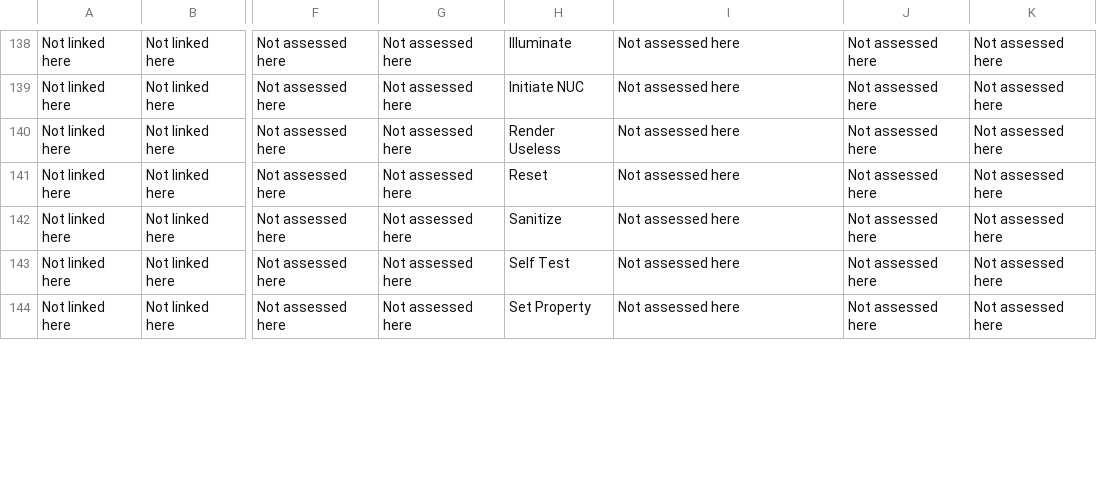
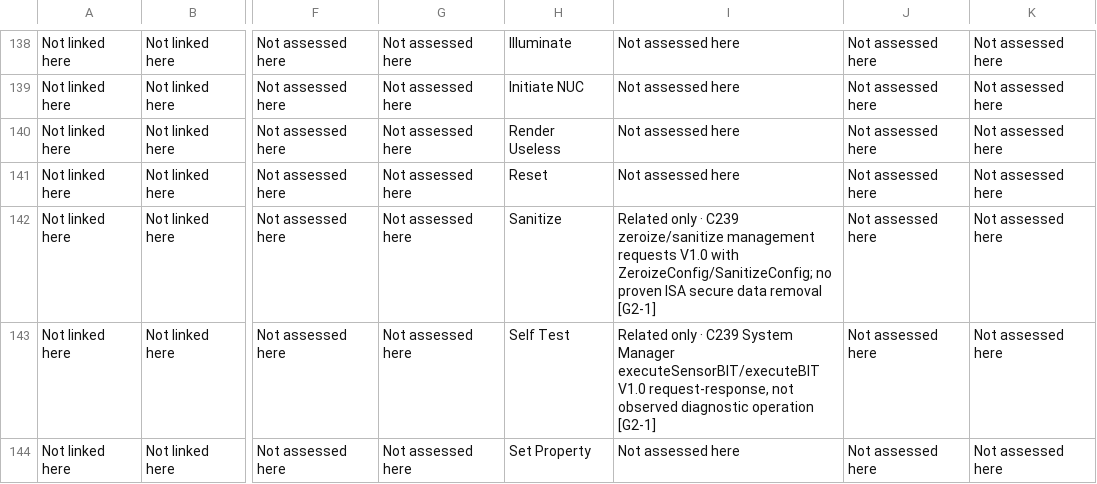
Before and after one commit to OS4CSAPI/glaux-client, a CSV file: Docs/Research/DIM_Profile_V2/Donor_DIM_Crosswalk/Master_Donor_Concept_to_DIM_Crosswalk.csv, drawn as a sheet; only a part is shown, gaps mark what is left out; the diff covers the shown part only; the diff names each change by its address in the sheet, - before the commit and + after, or states it on an @@ line.

```diff
--- a/Docs/Research/DIM_Profile_V2/Donor_DIM_Crosswalk/Master_Donor_Concept_to_DIM_Crosswalk.csv
+++ b/Docs/Research/DIM_Profile_V2/Donor_DIM_Crosswalk/Master_Donor_Concept_to_DIM_Crosswalk.csv
-I142: Not assessed here
+I142: Related only · C239 zeroize/sanitize management requests V1.0 with ZeroizeConfig/SanitizeConfig; no proven ISA secure data removal [G2-1]
-I143: Not assessed here
+I143: Related only · C239 System Manager executeSensorBIT/executeBIT V1.0 request-response, not observed diagnostic operation [G2-1]
```
Also changed, not shown: 10 edited cells elsewhere in this file, 10 other files.
